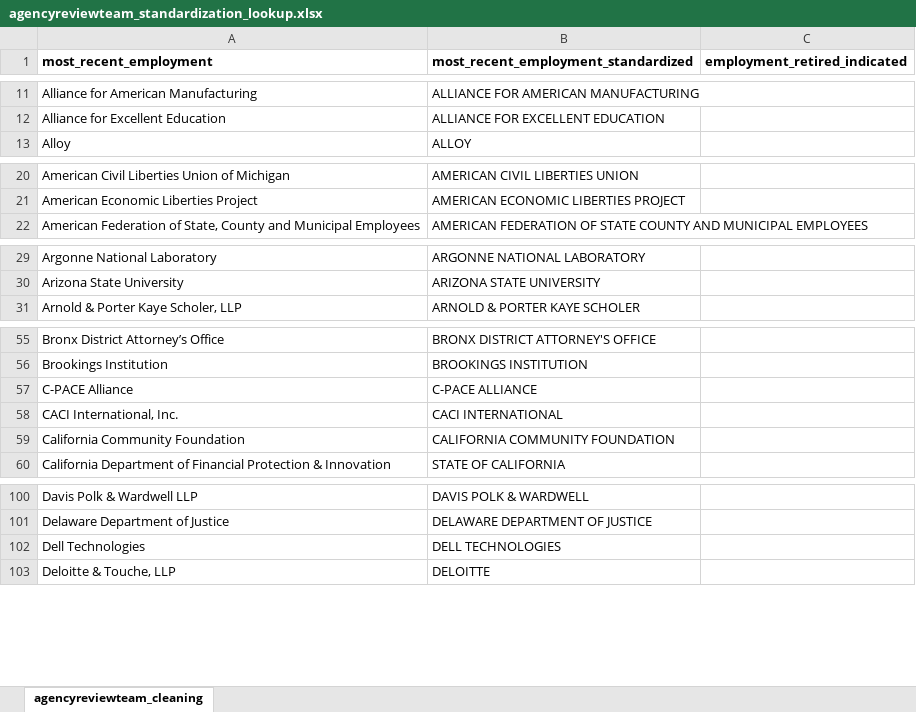
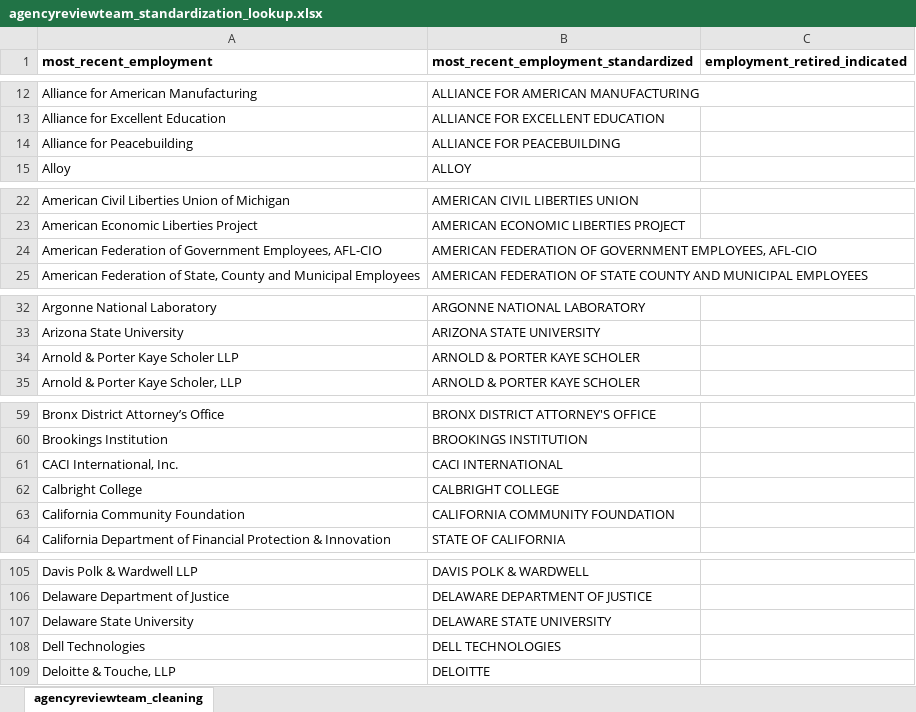
Before and after one commit to amkessler/biden_transition_teams, an Excel workbook: processed_data/agencyreviewteam_standardization_lookup.xlsx, sheet agencyreviewteam_cleaning, drawn as a sheet; only a part is shown, gaps mark what is left out; values as stored, in another font and other column widths than the file's, no borders; the diff covers the shown part only; the diff names each change by its address in the sheet, - before the commit and + after, or states it on an @@ line.

```diff
--- a/processed_data/agencyreviewteam_standardization_lookup.xlsx (sheet agencyreviewteam_cleaning)
+++ b/processed_data/agencyreviewteam_standardization_lookup.xlsx (sheet agencyreviewteam_cleaning)
+row 14: Alliance for Peacebuilding | ALLIANCE FOR PEACEBUILDING
+row 24: American Federation of Government Employees, AFL-CIO | AMERICAN FEDERATION OF GOVERNMENT EMPLOYEES, AFL-CIO
+row 34: Arnold & Porter Kaye Scholer LLP | ARNOLD & PORTER KAYE SCHOLER
@@ row 57 moved to row 101: C-PACE Alliance @@
+row 62: Calbright College | CALBRIGHT COLLEGE
+row 107: Delaware State University | DELAWARE STATE UNIVERSITY
```
Also changed, not shown: 19 added rows, 1 moved row and 2 edited cells elsewhere in this sheet.
